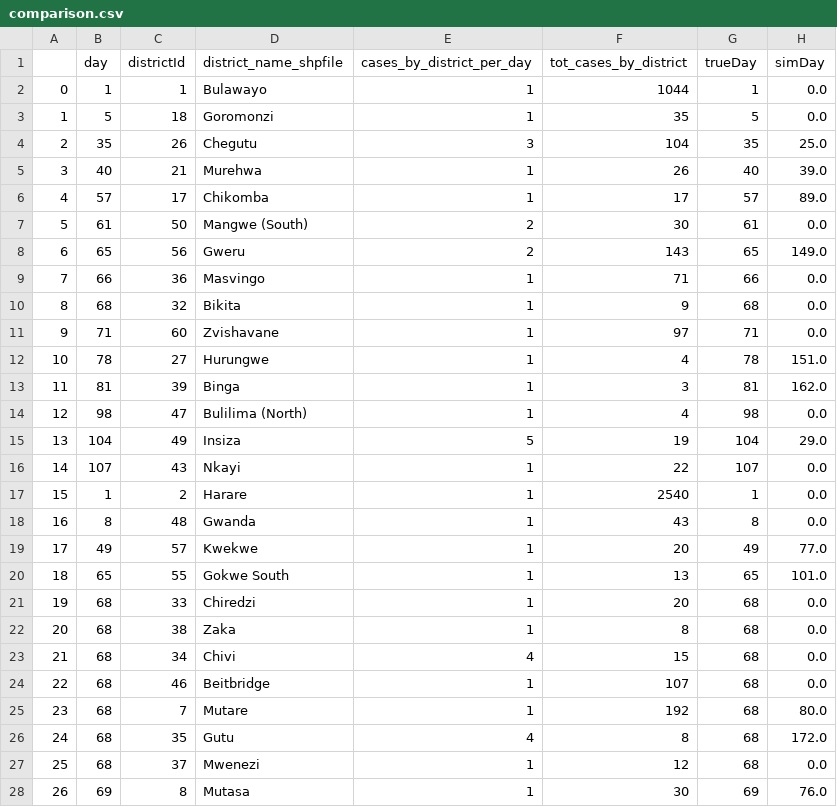
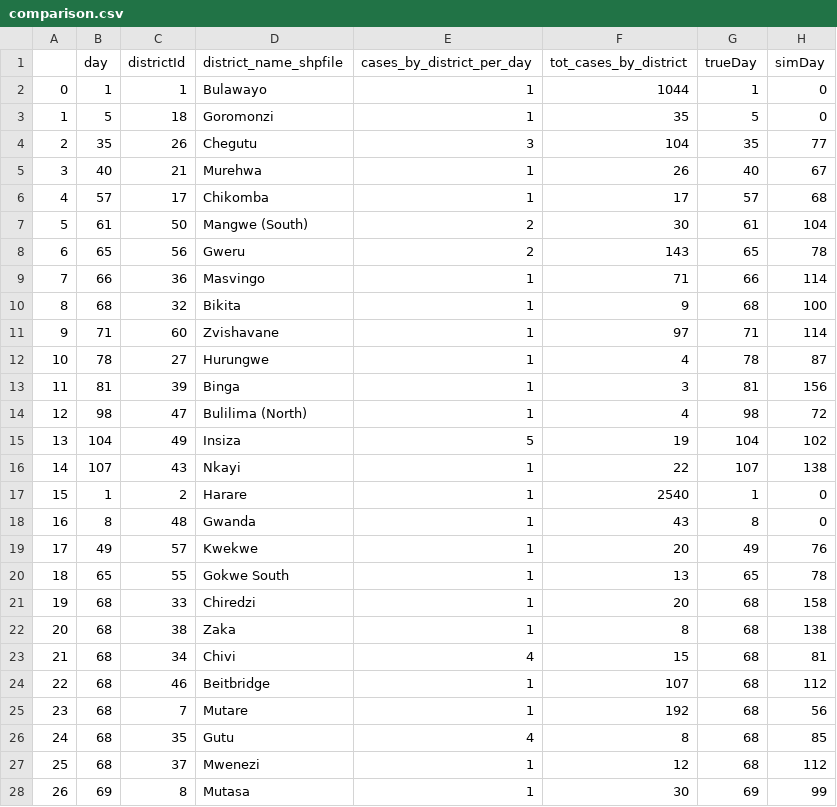
Before and after one commit to dime-worldbank/Disease-Modelling-SSA, a CSV file: data/output/comparison.csv, drawn as a sheet; only a part is shown; the diff covers the shown part only.

```diff
--- a/data/output/comparison.csv
+++ b/data/output/comparison.csv
@@ -1,28 +1,28 @@
 ,day,districtId,district_name_shpfile,cases_by_district_per_day,tot_cases_by_district,trueDay,simDay
-0,1,1,Bulawayo,1,1044,1,0.0
-1,5,18,Goromonzi,1,35,5,0.0
-2,35,26,Chegutu,3,104,35,25.0
-3,40,21,Murehwa,1,26,40,39.0
-4,57,17,Chikomba,1,17,57,89.0
-5,61,50,Mangwe (South),2,30,61,0.0
-6,65,56,Gweru,2,143,65,149.0
-7,66,36,Masvingo,1,71,66,0.0
-8,68,32,Bikita,1,9,68,0.0
-9,71,60,Zvishavane,1,97,71,0.0
-10,78,27,Hurungwe,1,4,78,151.0
-11,81,39,Binga,1,3,81,162.0
-12,98,47,Bulilima (North),1,4,98,0.0
-13,104,49,Insiza,5,19,104,29.0
-14,107,43,Nkayi,1,22,107,0.0
-15,1,2,Harare,1,2540,1,0.0
-16,8,48,Gwanda,1,43,8,0.0
-17,49,57,Kwekwe,1,20,49,77.0
-18,65,55,Gokwe South,1,13,65,101.0
-19,68,33,Chiredzi,1,20,68,0.0
-20,68,38,Zaka,1,8,68,0.0
-21,68,34,Chivi,4,15,68,0.0
-22,68,46,Beitbridge,1,107,68,0.0
-23,68,7,Mutare,1,192,68,80.0
-24,68,35,Gutu,4,8,68,172.0
-25,68,37,Mwenezi,1,12,68,0.0
-26,69,8,Mutasa,1,30,69,76.0
+0,1,1,Bulawayo,1,1044,1,0
+1,5,18,Goromonzi,1,35,5,0
+2,35,26,Chegutu,3,104,35,77
+3,40,21,Murehwa,1,26,40,67
+4,57,17,Chikomba,1,17,57,68
+5,61,50,Mangwe (South),2,30,61,104
+6,65,56,Gweru,2,143,65,78
+7,66,36,Masvingo,1,71,66,114
+8,68,32,Bikita,1,9,68,100
+9,71,60,Zvishavane,1,97,71,114
+10,78,27,Hurungwe,1,4,78,87
+11,81,39,Binga,1,3,81,156
+12,98,47,Bulilima (North),1,4,98,72
+13,104,49,Insiza,5,19,104,102
+14,107,43,Nkayi,1,22,107,138
+15,1,2,Harare,1,2540,1,0
+16,8,48,Gwanda,1,43,8,0
+17,49,57,Kwekwe,1,20,49,76
+18,65,55,Gokwe South,1,13,65,78
+19,68,33,Chiredzi,1,20,68,158
+20,68,38,Zaka,1,8,68,138
+21,68,34,Chivi,4,15,68,81
+22,68,46,Beitbridge,1,107,68,112
+23,68,7,Mutare,1,192,68,56
+24,68,35,Gutu,4,8,68,85
+25,68,37,Mwenezi,1,12,68,112
+26,69,8,Mutasa,1,30,69,99
```
Also changed, not shown: 33 edited cells elsewhere in this file, 30 other files.
